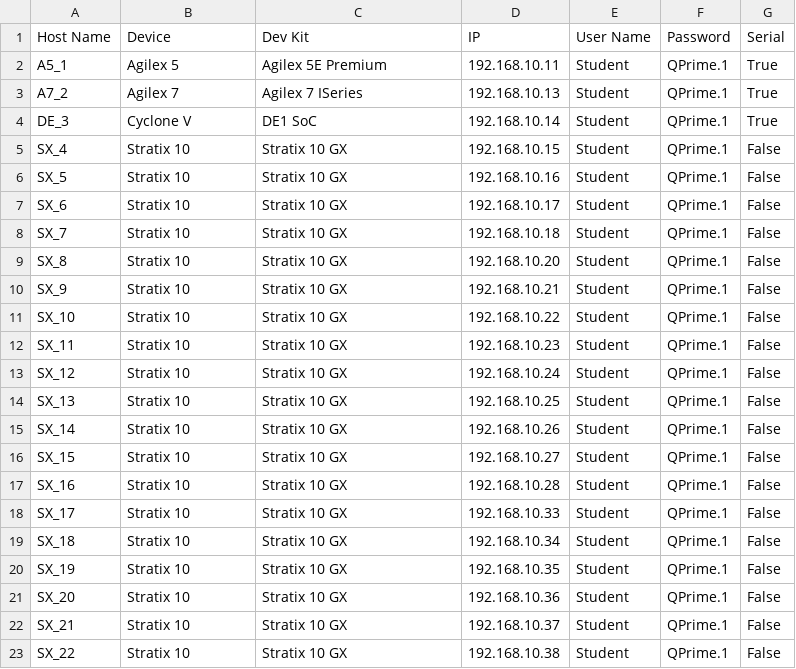
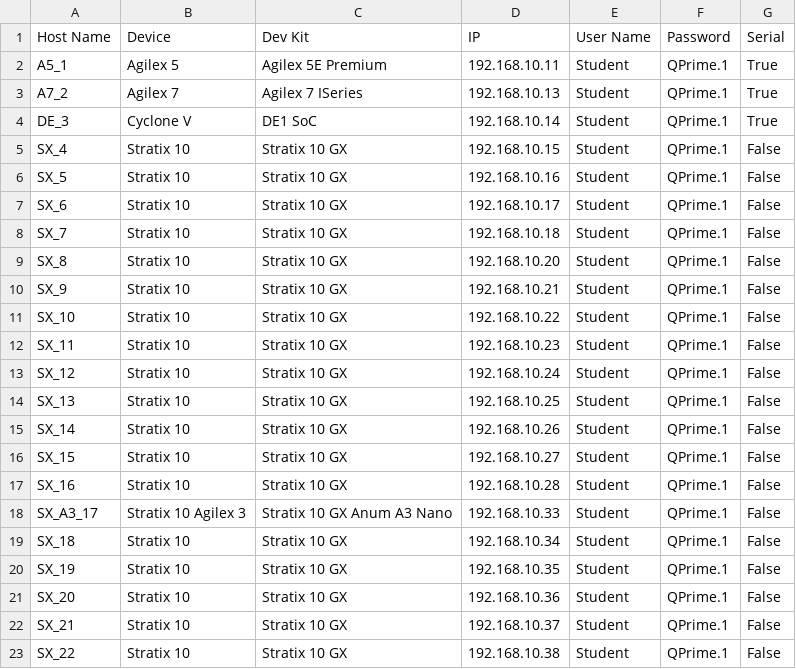
Before and after one commit to psgtrainingdummy/vpl_config, a CSV file: vpl_config.csv, drawn as a sheet.

Commit message:
Update vpl_config.csv

```diff
--- a/vpl_config.csv
+++ b/vpl_config.csv
@@ -17,3 +17,3 @@ SX_15,Stratix 10,Stratix 10 GX,192.168.10.27,Student,QPrime.1,False
 SX_16,Stratix 10,Stratix 10 GX,192.168.10.28,Student,QPrime.1,False
-SX_17,Stratix 10,Stratix 10 GX,192.168.10.33,Student,QPrime.1,False
+SX_A3_17,Stratix 10 Agilex 3,Stratix 10 GX Anum A3 Nano,192.168.10.33,Student,QPrime.1,False
 SX_18,Stratix 10,Stratix 10 GX,192.168.10.34,Student,QPrime.1,False
```
